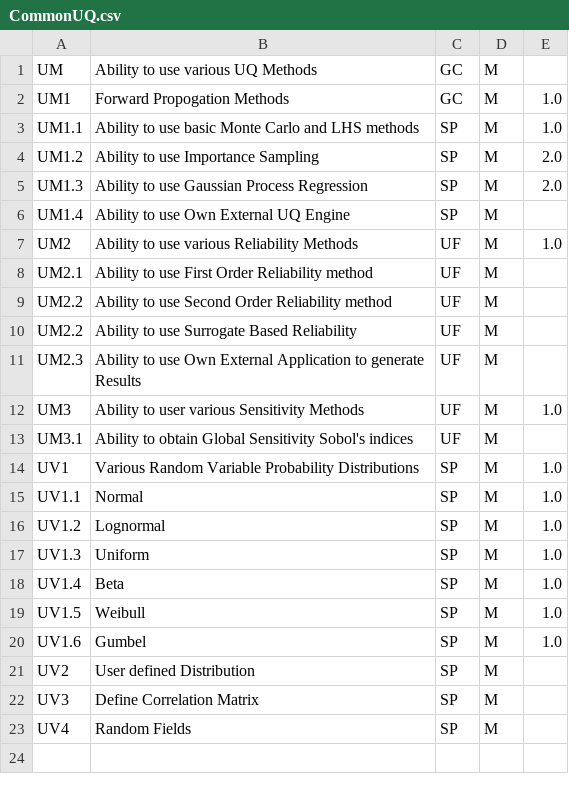
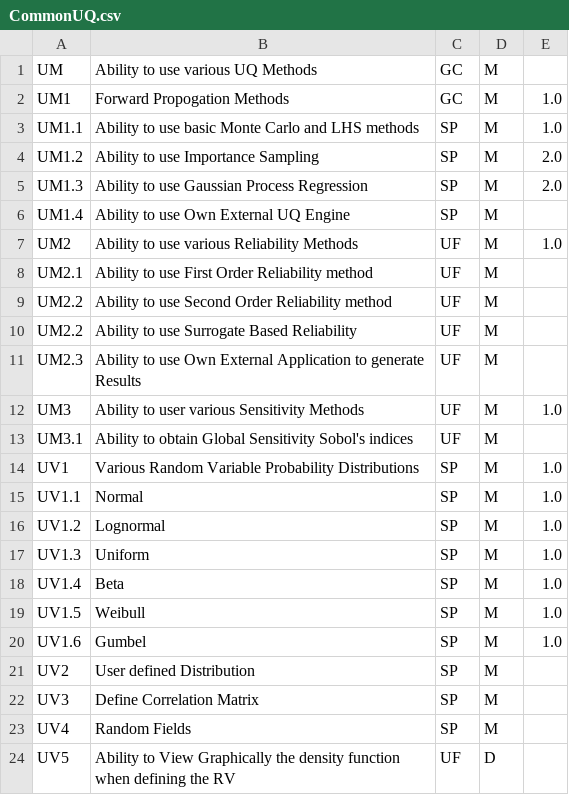
Before and after one commit to NHERI-SimCenter/SimCenterDocumentation, a CSV file: docs/common/requirements/CommonUQ.csv, drawn as a sheet.

```diff
--- a/docs/common/requirements/CommonUQ.csv
+++ b/docs/common/requirements/CommonUQ.csv
@@ -23 +23,2 @@ UV3, "Define Correlation Matrix", SP, M,
 UV4, "Random Fields", SP, M,
+UV5, "Ability to View Graphically the density function when defining the RV", UF, D,
```
Also changed, not shown: docs/common/requirements/Analysis.csv.
